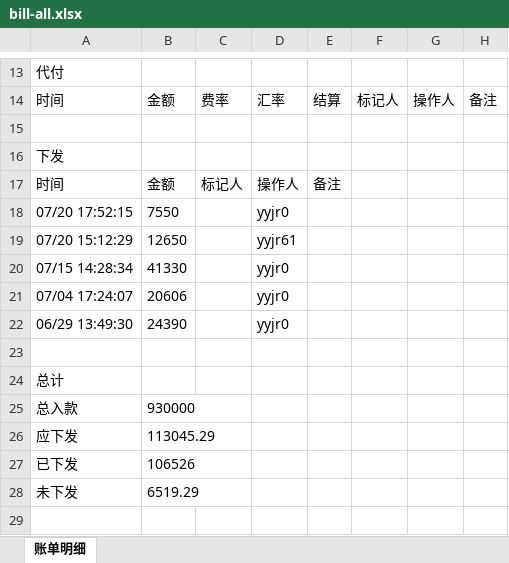
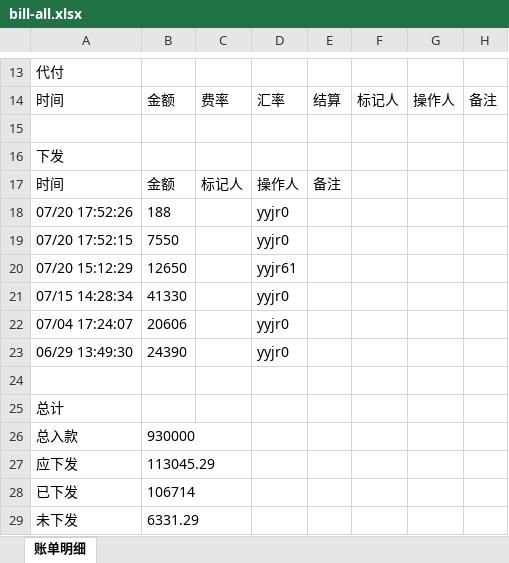
Before and after one commit to jzhangdan/botWeb, an Excel workbook: bills/JXZFSP/-1003973048495/350c5bfb689fe578d9250d112466c6734313008d13d5e4f0eee229bc3f0fc246/bill-all.xlsx, sheet 账单明细, drawn as a sheet; only a part is shown, gaps mark what is left out; values as stored, in another font and other column widths than the file's, no borders; addresses are those after the commit; the diff names each change by its address in the sheet, - before the commit and + after, or states it on an @@ line.

Commit message:
update bill page -1003973048495

```diff
--- a/bills/JXZFSP/-1003973048495/350c5bfb689fe578d9250d112466c6734313008d13d5e4f0eee229bc3f0fc246/bill-all.xlsx (sheet 账单明细)
+++ b/bills/JXZFSP/-1003973048495/350c5bfb689fe578d9250d112466c6734313008d13d5e4f0eee229bc3f0fc246/bill-all.xlsx (sheet 账单明细)
+row 18: 07/20 17:52:26 | 188 |  | yyjr0
-B28: 106526
+B28: 106714
-B29: 6519.29
+B29: 6331.29
```
